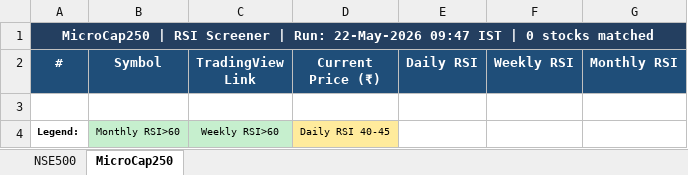
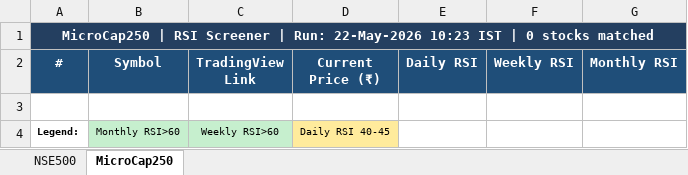
Before and after one commit to nikunj2021/RSI_GFS_SCREENER, an Excel workbook: output/RSI_Screener_2026-05-22.xlsx, sheet MicroCap250, drawn as a sheet; values as stored, in another font and other column widths than the file's, no borders; the diff names each change by its address in the sheet, - before the commit and + after, or states it on an @@ line.

```diff
--- a/output/RSI_Screener_2026-05-22.xlsx (sheet MicroCap250)
+++ b/output/RSI_Screener_2026-05-22.xlsx (sheet MicroCap250)
-A1 (#): …Run: 22-May-2026 09:47 IST |…
+A1 (#): …Run: 22-May-2026 10:23 IST |…
```
Also changed, not shown: sheet NSE500.
